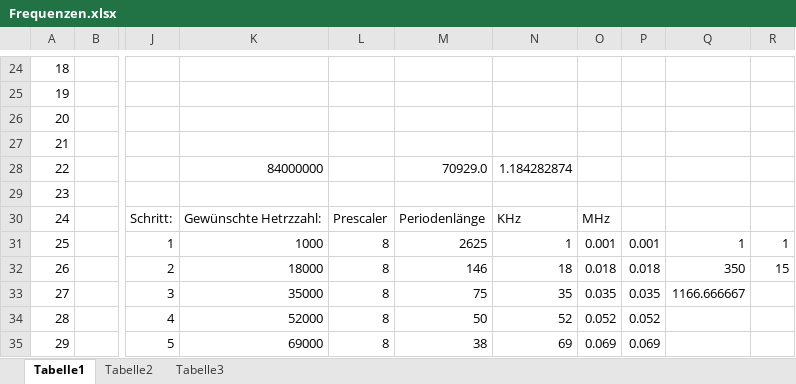
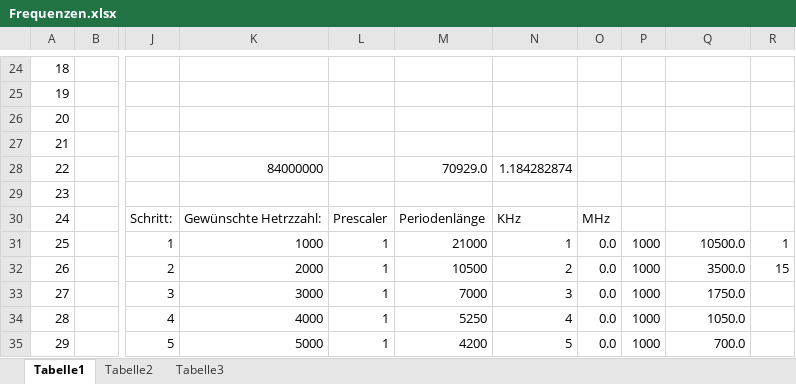
Before and after one commit to nerospada91/MasterArbeit, an Excel workbook: Frequenzen.xlsx, sheet Tabelle1, drawn as a sheet; only a part is shown, gaps mark what is left out; values as stored, in another font and other column widths than the file's, no borders; the diff covers the shown part only; the diff names each change by its address in the sheet, - before the commit and + after, or states it on an @@ line.

```diff
--- a/Frequenzen.xlsx (sheet Tabelle1)
+++ b/Frequenzen.xlsx (sheet Tabelle1)
-L31:L35: 8
+L31:L35: 1
-M31: 2625
+M31: 21000
-O31: 0.001
+O31: 0.0
-P31: 0.001
+P31: 1000
-Q31: 1
+Q31: 10500.0
-K32: 18000
+K32: 2000
-M32: 146
+M32: 10500
-N32: 18
+N32: 2
-O32: 0.018
+O32: 0.0
-P32: 0.018
+P32: 1000
-Q32: 350
+Q32: 3500.0
-K33: 35000
+K33: 3000
-M33: 75
+M33: 7000
-N33: 35
+N33: 3
-O33: 0.035
+O33: 0.0
-P33: 0.035
+P33: 1000
-Q33: 1166.666667
+Q33: 1750.0
-K34: 52000
+K34: 4000
-M34: 50
+M34: 5250
-N34: 52
+N34: 4
-O34: 0.052
+O34: 0.0
-P34: 0.052
+P34: 1000
-Q34: (empty)
+Q34: 1050.0
-K35: 69000
+K35: 5000
-M35: 38
+M35: 4200
-N35: 69
+N35: 5
-O35: 0.069
+O35: 0.0
-P35: 0.069
+P35: 1000
-Q35: (empty)
+Q35: 700.0
```
Also changed, not shown: 1106 edited cells and cell formats elsewhere in this sheet, formulas that keep their value, 22 other files.
